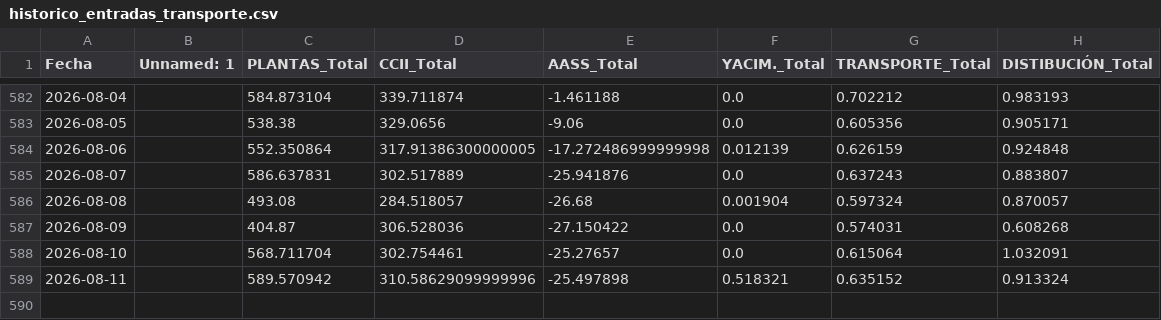
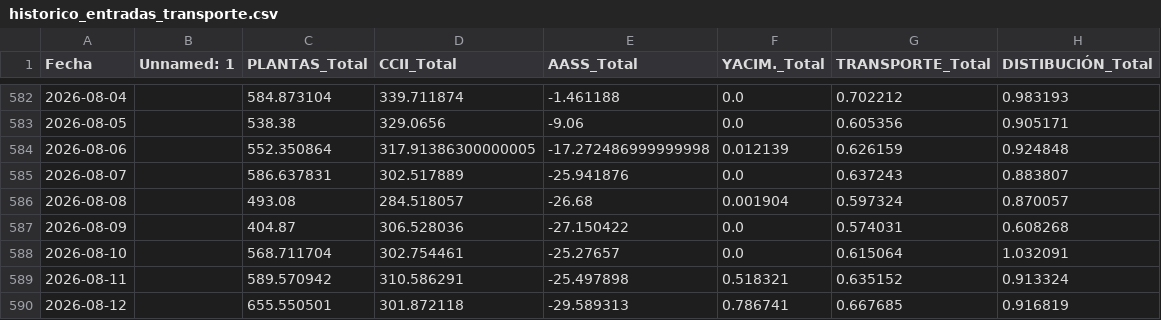
Before and after one commit to javiglejun/Entradas_gas, a CSV file: historico_entradas_transporte.csv, drawn as a sheet; only a part is shown, gaps mark what is left out.

```diff
--- a/historico_entradas_transporte.csv
+++ b/historico_entradas_transporte.csv
@@ -588,2 +588,3 @@
 2026-08-10,,568.711704,302.754461,-25.27657,0.0,0.615064,1.032091
-2026-08-11,,589.570942,310.58629099999996,-25.497898,0.518321,0.635152,0.913324
+2026-08-11,,589.570942,310.586291,-25.497898,0.518321,0.635152,0.913324
+2026-08-12,,655.550501,301.872118,-29.589313,0.786741,0.667685,0.916819
```
